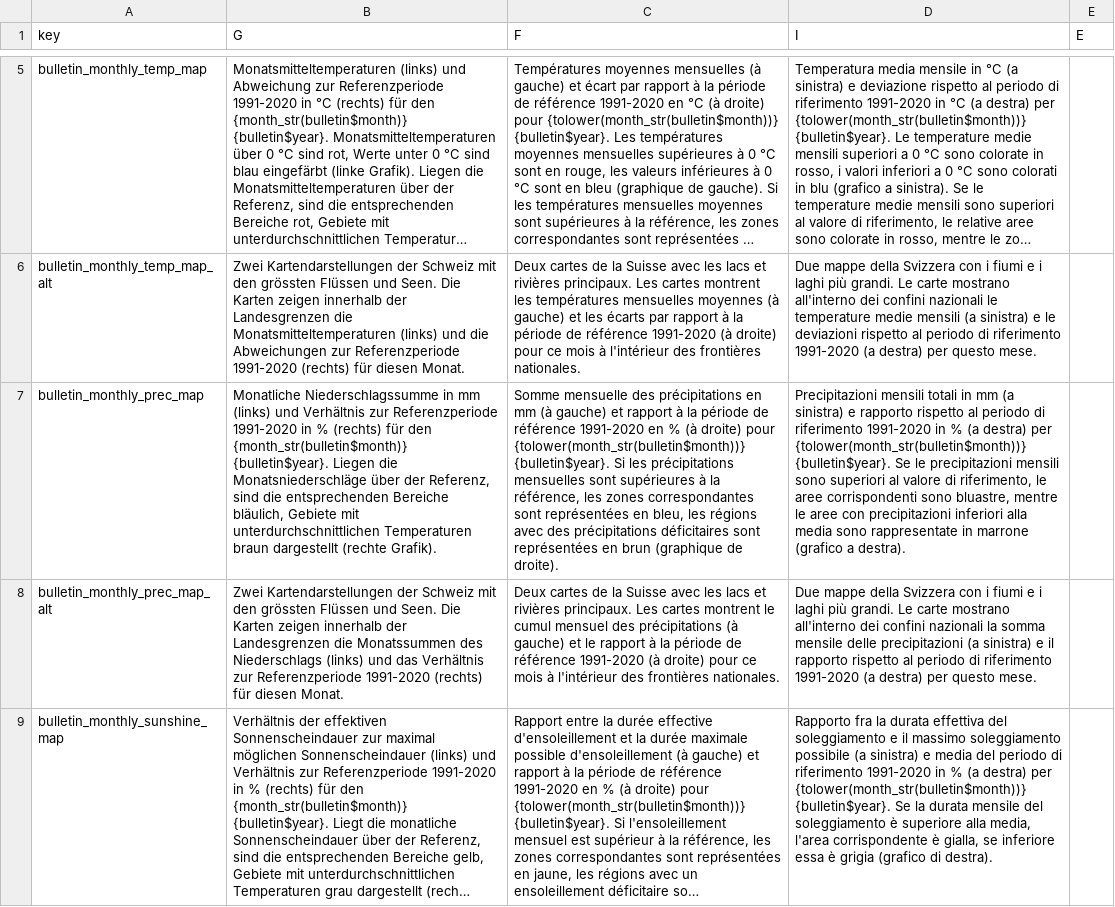
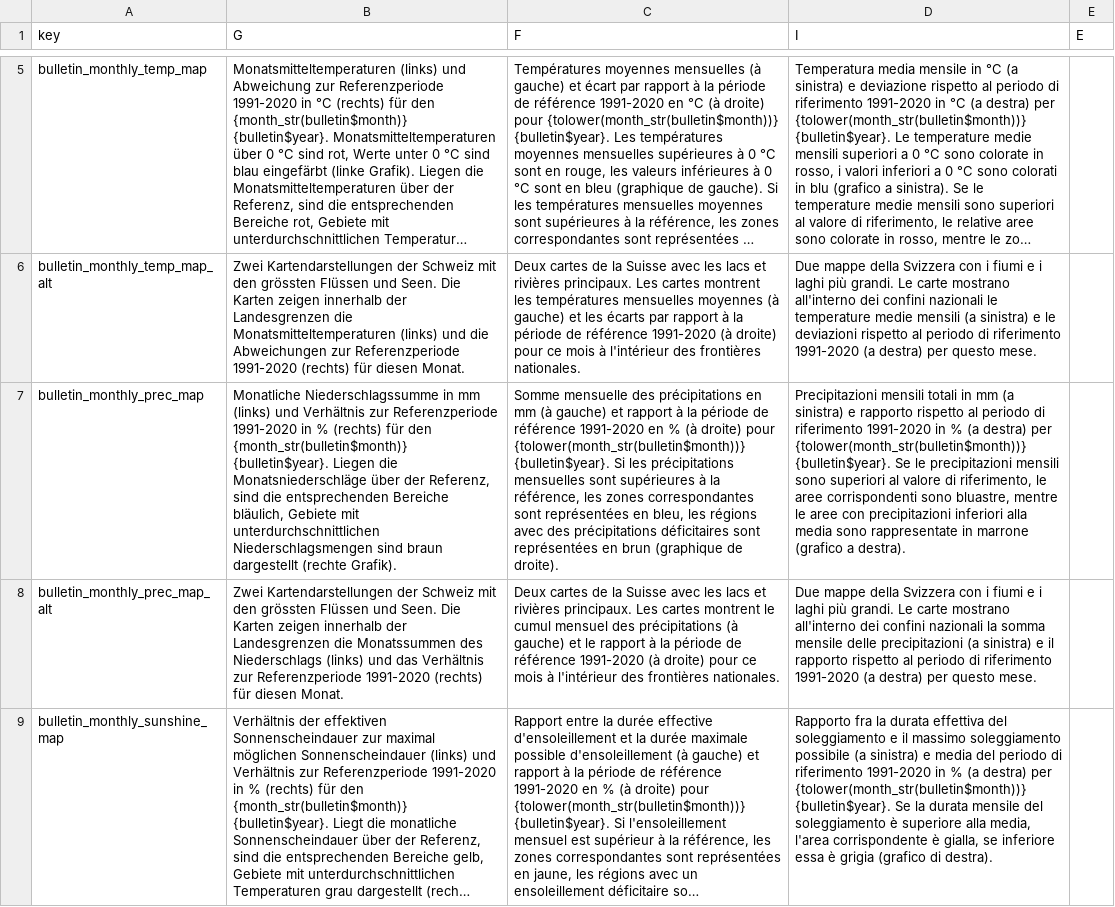
Before and after one commit to MeteoSwiss/cat.bulletin, a CSV file: inst/extdata/trans.csv, drawn as a sheet; only a part is shown, gaps mark what is left out; long unchanged cells end in …; the diff names each change by its address in the sheet, - before the commit and + after, or states it on an @@ line.

```diff
--- a/inst/extdata/trans.csv
+++ b/inst/extdata/trans.csv
-B7 (G): …mit unterdurchschnittlichen Temperaturen braun dargestellt…
+B7 (G): …mit unterdurchschnittlichen Niederschlagsmengen sind braun dargestellt…
```
Also changed, not shown: 1 other file.
